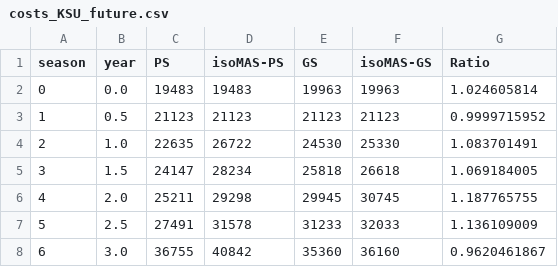
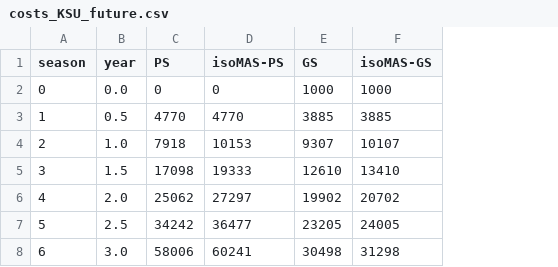
Before and after one commit to CropAdaptationLab/FitnessLandscapes, a CSV file: data/costs_KSU_future.csv, drawn as a sheet; only a part is shown; the diff covers the shown part only; the diff names each change by its address in the sheet, - before the commit and + after, or states it on an @@ line.

```diff
--- a/data/costs_KSU_future.csv
+++ b/data/costs_KSU_future.csv
-column G (Ratio), rows 2-8: 1.024605814 | 0.9999715952 | 1.083701491 | 1.069184005 | 1.187765755 | 1.136109009 | 0.9620461867
-C2 (PS): 19483
+C2 (PS): 0
-D2 (isoMAS-PS): 19483
+D2 (isoMAS-PS): 0
-E2 (GS): 19963
+E2 (GS): 1000
-F2 (isoMAS-GS): 19963
+F2 (isoMAS-GS): 1000
-C3 (PS): 21123
+C3 (PS): 4770
-D3 (isoMAS-PS): 21123
+D3 (isoMAS-PS): 4770
-E3 (GS): 21123
+E3 (GS): 3885
-F3 (isoMAS-GS): 21123
+F3 (isoMAS-GS): 3885
-C4 (PS): 22635
+C4 (PS): 7918
-D4 (isoMAS-PS): 26722
+D4 (isoMAS-PS): 10153
-E4 (GS): 24530
+E4 (GS): 9307
-F4 (isoMAS-GS): 25330
+F4 (isoMAS-GS): 10107
-C5 (PS): 24147
+C5 (PS): 17098
-D5 (isoMAS-PS): 28234
+D5 (isoMAS-PS): 19333
-E5 (GS): 25818
+E5 (GS): 12610
-F5 (isoMAS-GS): 26618
+F5 (isoMAS-GS): 13410
-C6 (PS): 25211
+C6 (PS): 25062
-D6 (isoMAS-PS): 29298
+D6 (isoMAS-PS): 27297
-E6 (GS): 29945
+E6 (GS): 19902
-F6 (isoMAS-GS): 30745
+F6 (isoMAS-GS): 20702
-C7 (PS): 27491
+C7 (PS): 34242
-D7 (isoMAS-PS): 31578
+D7 (isoMAS-PS): 36477
-E7 (GS): 31233
+E7 (GS): 23205
-F7 (isoMAS-GS): 32033
+F7 (isoMAS-GS): 24005
-C8 (PS): 36755
+C8 (PS): 58006
-D8 (isoMAS-PS): 40842
+D8 (isoMAS-PS): 60241
-E8 (GS): 35360
+E8 (GS): 30498
-F8 (isoMAS-GS): 36160
+F8 (isoMAS-GS): 31298
```
Also changed, not shown: 136 edited cells elsewhere in this file, data/costs_KSU.csv, data/costs_SARI.csv, 5 other files.
